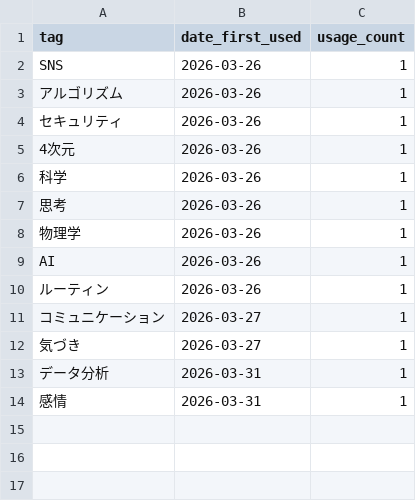
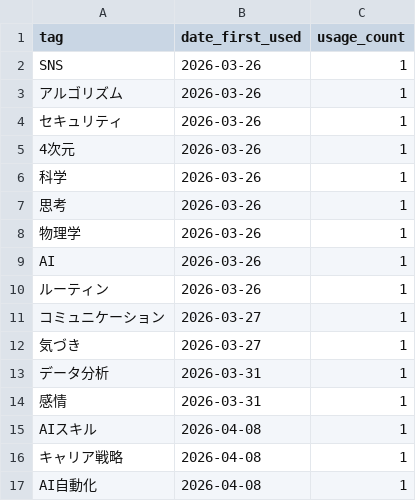
Before and after one commit to sasisi344/4thave-vibe, a CSV file: .workspace_data-set/tags.csv, drawn as a sheet.

```diff
--- a/.workspace_data-set/tags.csv
+++ b/.workspace_data-set/tags.csv
@@ -14 +14,4 @@ AI,2026-03-26,1
 感情,2026-03-31,1
+AIスキル,2026-04-08,1
+キャリア戦略,2026-04-08,1
+AI自動化,2026-04-08,1
```
Also changed, not shown: 7 other files.
